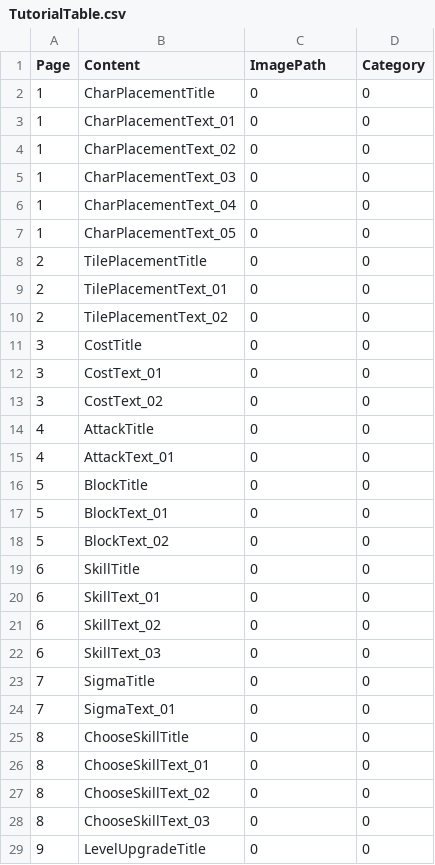
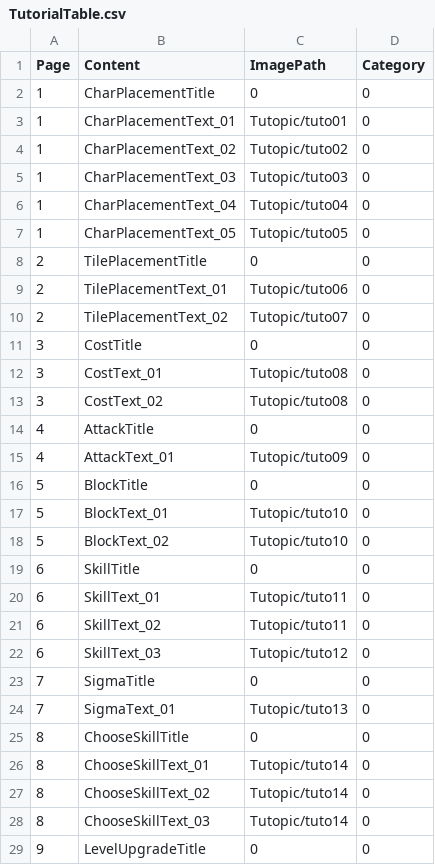
Before and after one commit to rockdo4/UNITY_ProjectMEKA, a CSV file: UNITY_ProjectMEKA/Assets/Resources/Table/TutorialTable.csv, drawn as a sheet; only a part is shown; the diff covers the shown part only.

```diff
--- a/UNITY_ProjectMEKA/Assets/Resources/Table/TutorialTable.csv
+++ b/UNITY_ProjectMEKA/Assets/Resources/Table/TutorialTable.csv
@@ -2,28 +2,28 @@
 1,CharPlacementTitle,0,0
-1,CharPlacementText_01,0,0
-1,CharPlacementText_02,0,0
-1,CharPlacementText_03,0,0
-1,CharPlacementText_04,0,0
-1,CharPlacementText_05,0,0
+1,CharPlacementText_01,Tutopic/tuto01,0
+1,CharPlacementText_02,Tutopic/tuto02,0
+1,CharPlacementText_03,Tutopic/tuto03,0
+1,CharPlacementText_04,Tutopic/tuto04,0
+1,CharPlacementText_05,Tutopic/tuto05,0
 2,TilePlacementTitle,0,0
-2,TilePlacementText_01,0,0
-2,TilePlacementText_02,0,0
+2,TilePlacementText_01,Tutopic/tuto06,0
+2,TilePlacementText_02,Tutopic/tuto07,0
 3,CostTitle,0,0
-3,CostText_01,0,0
-3,CostText_02,0,0
+3,CostText_01,Tutopic/tuto08,0
+3,CostText_02,Tutopic/tuto08,0
 4,AttackTitle,0,0
-4,AttackText_01,0,0
+4,AttackText_01,Tutopic/tuto09,0
 5,BlockTitle,0,0
-5,BlockText_01,0,0
-5,BlockText_02,0,0
+5,BlockText_01,Tutopic/tuto10,0
+5,BlockText_02,Tutopic/tuto10,0
 6,SkillTitle,0,0
-6,SkillText_01,0,0
-6,SkillText_02,0,0
-6,SkillText_03,0,0
+6,SkillText_01,Tutopic/tuto11,0
+6,SkillText_02,Tutopic/tuto11,0
+6,SkillText_03,Tutopic/tuto12,0
 7,SigmaTitle,0,0
-7,SigmaText_01,0,0
+7,SigmaText_01,Tutopic/tuto13,0
 8,ChooseSkillTitle,0,0
-8,ChooseSkillText_01,0,0
-8,ChooseSkillText_02,0,0
-8,ChooseSkillText_03,0,0
+8,ChooseSkillText_01,Tutopic/tuto14,0
+8,ChooseSkillText_02,Tutopic/tuto14,0
+8,ChooseSkillText_03,Tutopic/tuto14,0
 9,LevelUpgradeTitle,0,0
```
Also changed, not shown: 12 edited cells elsewhere in this file, 58 other files.
